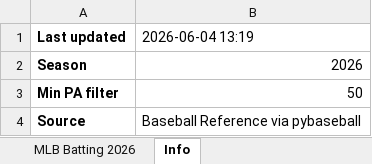
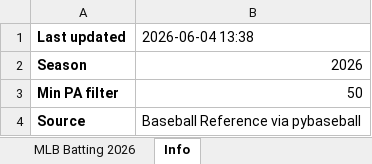
Before and after one commit to alturn84/BARREL-PROOF-FLASK, an Excel workbook: 2026 Batting Stats/mlb_batting_stats.xlsx, sheet Info, drawn as a sheet; values as stored, in another font and other column widths than the file's, no borders; the diff names each change by its address in the sheet, - before the commit and + after, or states it on an @@ line.

```diff
--- a/2026 Batting Stats/mlb_batting_stats.xlsx (sheet Info)
+++ b/2026 Batting Stats/mlb_batting_stats.xlsx (sheet Info)
-B1: 2026-06-04 13:19
+B1: 2026-06-04 13:38
```
Also changed, not shown: 2026 Pitching Stats/mlb_pitching_stats.xlsx, 6 other files.
